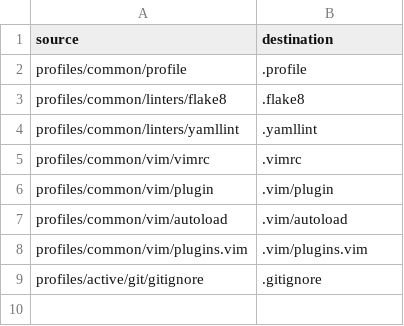
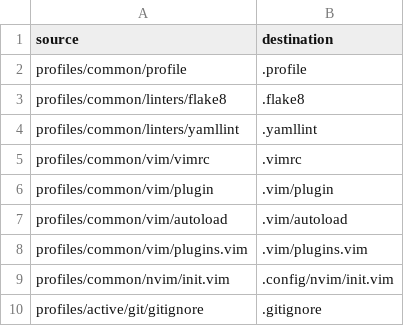
Before and after one commit to drbayer/davs-dotfiles, a CSV file: setup/links.csv, drawn as a sheet; the diff names each change by its address in the sheet, - before the commit and + after, or states it on an @@ line.

```diff
--- a/setup/links.csv
+++ b/setup/links.csv
+row 9: profiles/common/nvim/init.vim | .config/nvim/init.vim
```
Also changed, not shown: 2 other files.
